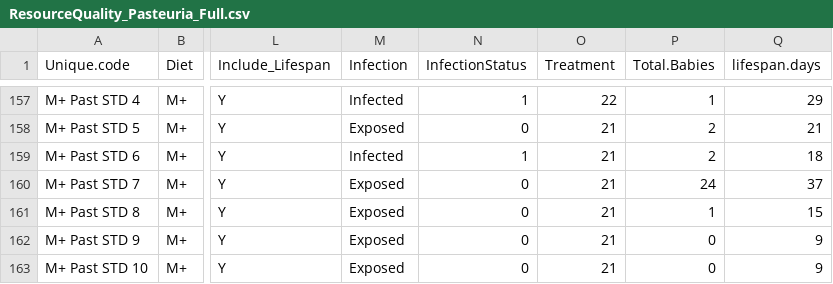
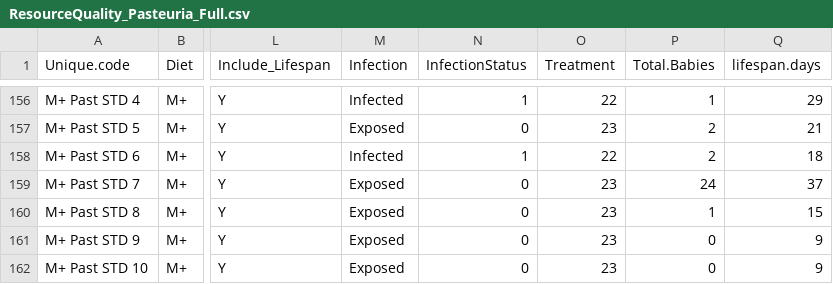
Before and after one commit to mlfearon/resource-quality-expt, a CSV file: data/ResourceQuality_Pasteuria_Full.csv, drawn as a sheet; only a part is shown, gaps mark what is left out; addresses are those after the commit; the diff covers the shown part only; the diff names each change by its address in the sheet, - before the commit and + after, or states it on an @@ line.

```diff
--- a/data/ResourceQuality_Pasteuria_Full.csv
+++ b/data/ResourceQuality_Pasteuria_Full.csv
-O157 (Treatment): 21
+O157 (Treatment): 23
-O158 (Treatment): 21
+O158 (Treatment): 22
-O159:O162 (Treatment): 21
+O159:O162 (Treatment): 23
```
Also changed, not shown: 1 removed row and 41 edited cells elsewhere in this file, data/ResourceQuality_Pasteuria_Full_ByExptWeek.csv, data/ResourceQuality_RespirationRateCalc.csv, 3 other files.
